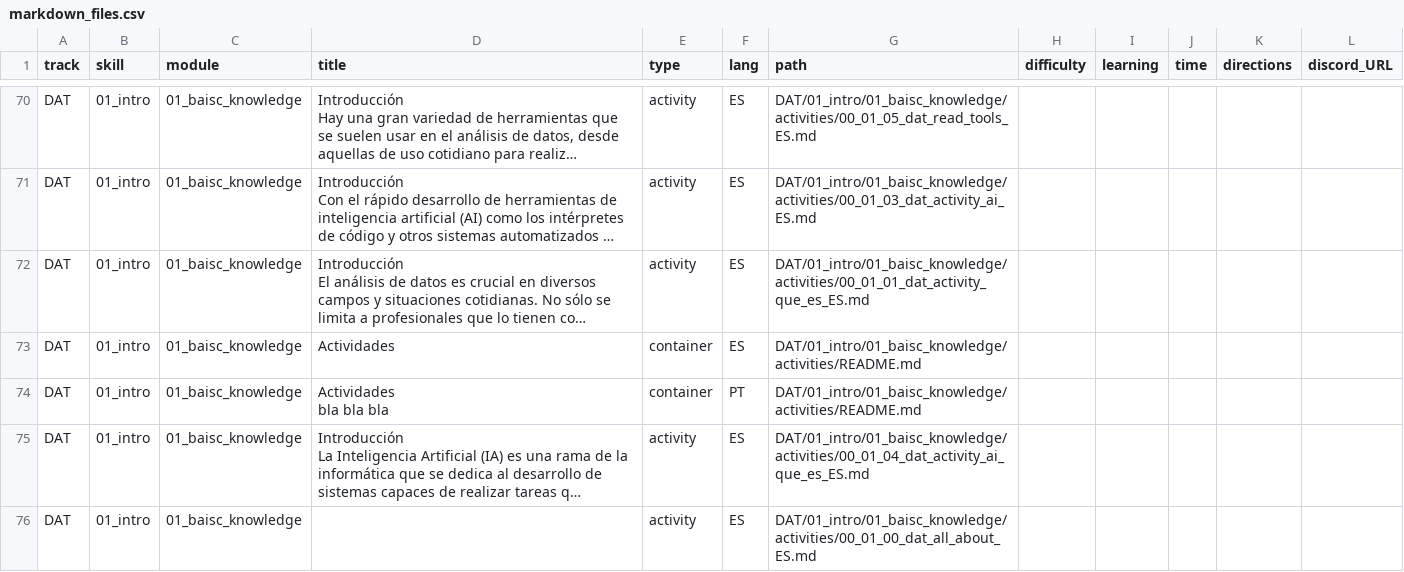
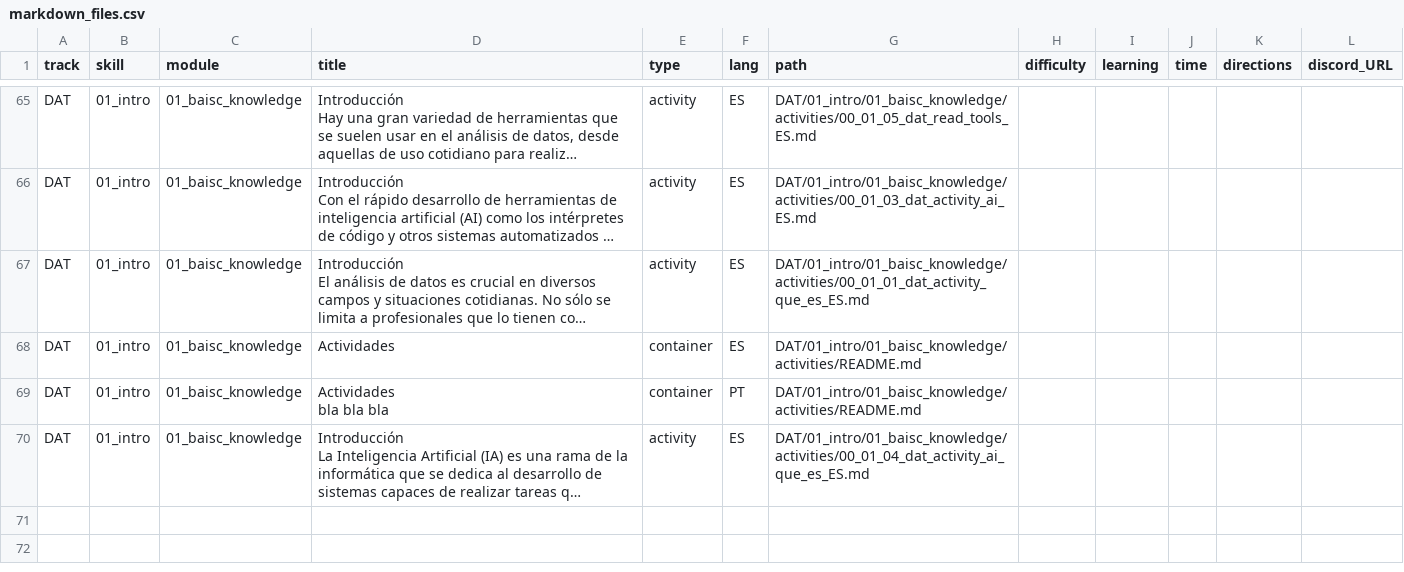
Before and after one commit to Laboratoria/digitaljumpstart-curriculum, a CSV file: markdown_files.csv, drawn as a sheet; only a part is shown, gaps mark what is left out; long unchanged cells end in …; the diff covers the shown part only; the diff names each change by its address in the sheet, - before the commit and + after, or states it on an @@ line.

```diff
--- a/markdown_files.csv
+++ b/markdown_files.csv
-row 76: DAT | 01_intro | 01_baisc_knowledge |  | activity | ES | DAT/01_intro/01_baisc_knowledge/activities/00_01_00_dat_all_about_ES.md
```
Also changed, not shown: 5 removed rows elsewhere in this file, 1 other file.
